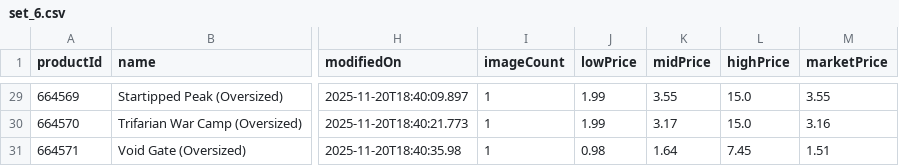
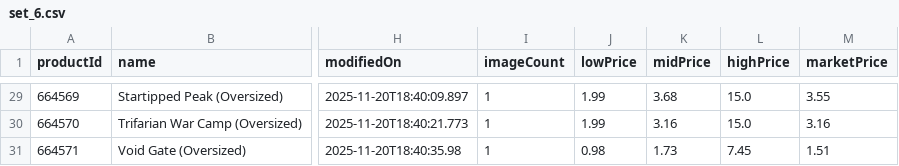
Before and after one commit to MXTradeApps/riftrades, a CSV file: public/price-guide/set_6.csv, drawn as a sheet; only a part is shown, gaps mark what is left out; the diff covers the shown part only; the diff names each change by its address in the sheet, - before the commit and + after, or states it on an @@ line.

```diff
--- a/public/price-guide/set_6.csv
+++ b/public/price-guide/set_6.csv
-K29 (midPrice): 3.55
+K29 (midPrice): 3.68
-K30 (midPrice): 3.17
+K30 (midPrice): 3.16
-K31 (midPrice): 1.64
+K31 (midPrice): 1.73
```
Also changed, not shown: 30 edited cells elsewhere in this file, public/price-guide/set_1.csv, public/price-guide/set_2.csv, 9 other files.
